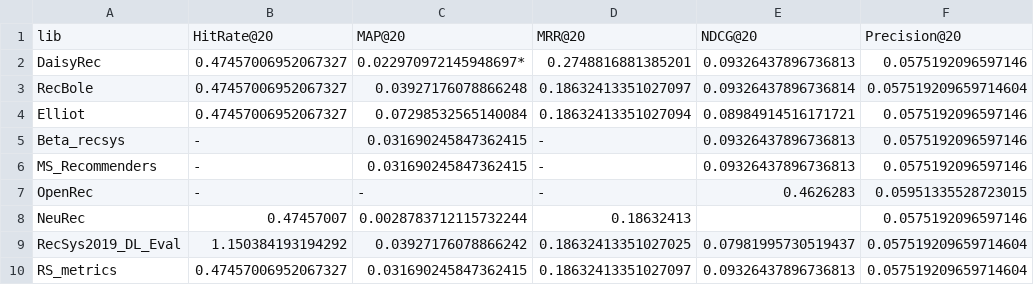
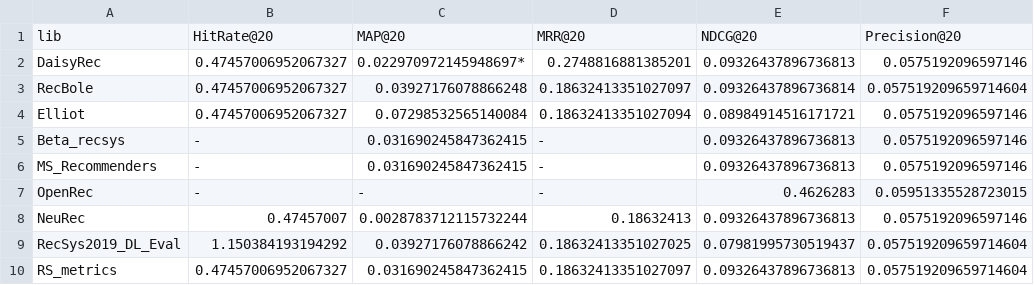
Before and after one commit to Darel13712/compare_metrics, a CSV file: res_full.csv, drawn as a sheet; only a part is shown; the diff names each change by its address in the sheet, - before the commit and + after, or states it on an @@ line.

Commit message:
add ndcg for NeuRec

```diff
--- a/res_full.csv
+++ b/res_full.csv
-E8: (empty)
+E8: 0.09326437896736813
```
